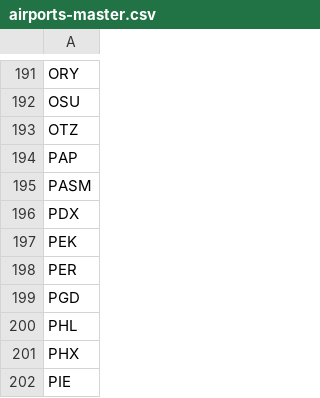
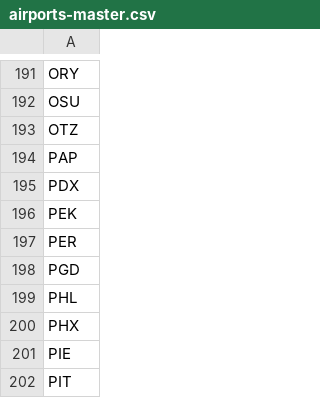
Before and after one commit to ssoworld/AirportData, a CSV file: air/data/airports-master.csv, drawn as a sheet; only a part is shown, gaps mark what is left out; the shorter side is filled out with more unchanged rows; the diff names each change by its address in the sheet, - before the commit and + after, or states it on an @@ line.

```diff
--- a/air/data/airports-master.csv
+++ b/air/data/airports-master.csv
-row 195: PASM
```
Also changed, not shown: 13 other files.
